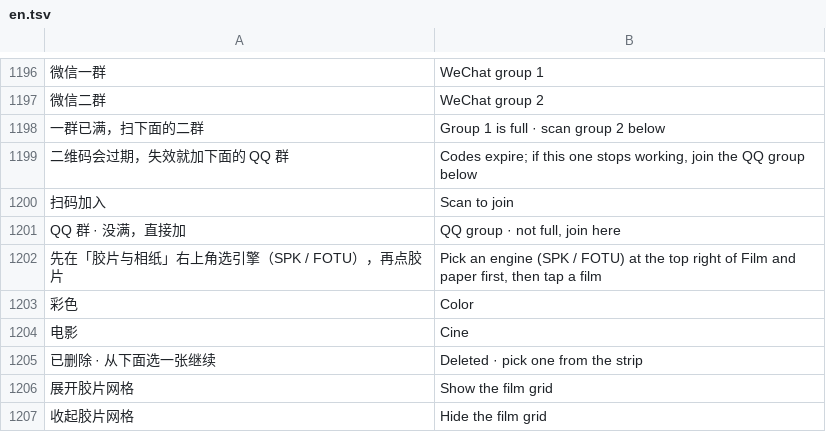
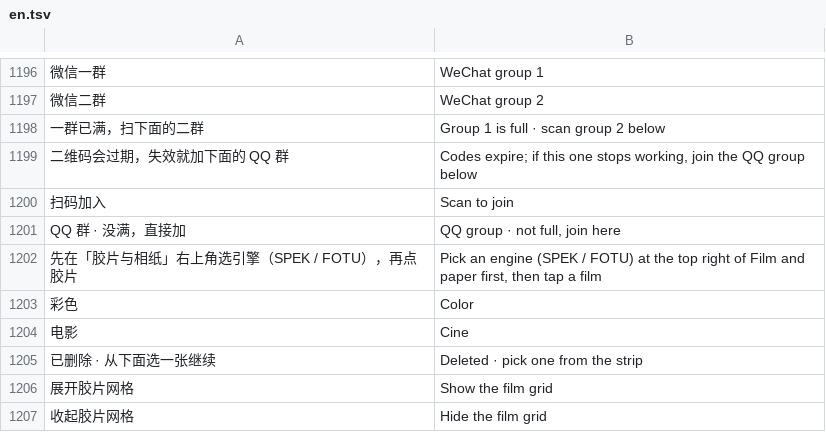
Before and after one commit to SAINTTaiYi/SpektraLab-Android, a TSV file: tools/i18n/en.tsv, drawn as a sheet; only a part is shown, gaps mark what is left out; the diff names each change by its address in the sheet, - before the commit and + after, or states it on an @@ line.

Commit message:
feat(1.7.4n): engine switch reads SPEK / FOTU

```diff
--- a/tools/i18n/en.tsv
+++ b/tools/i18n/en.tsv
-A1202: 先在「胶片与相纸」右上角选引擎（SPK / FOTU），再点胶片
+A1202: 先在「胶片与相纸」右上角选引擎（SPEK / FOTU），再点胶片
-B1202: …an engine (SPK / FOTU)…
+B1202: …an engine (SPEK / FOTU)…
```
Also changed, not shown: 2 other files.
